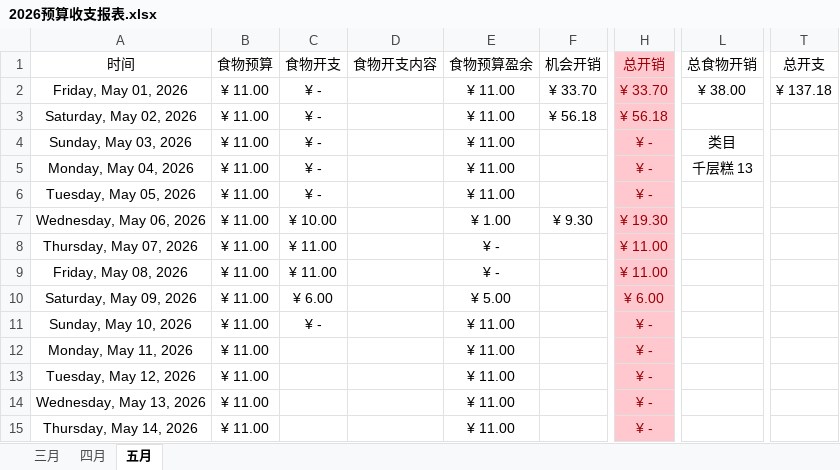
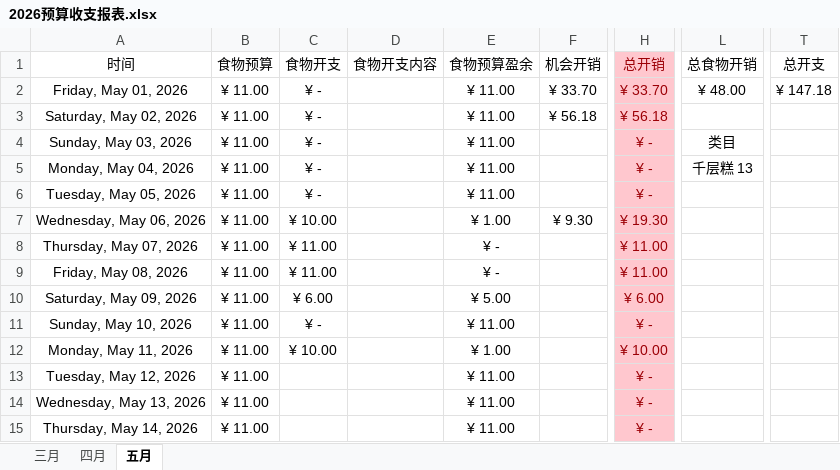
Before and after one commit to Camellia895/Camellia895.github.io, an Excel workbook: docs/表账/2026/2026预算收支报表.xlsx, sheet 五月, drawn as a sheet; only a part is shown, gaps mark what is left out; values as stored, in another font and other column widths than the file's, no borders; the diff names each change by its address in the sheet, - before the commit and + after, or states it on an @@ line.

```diff
--- a/docs/表账/2026/2026预算收支报表.xlsx (sheet 五月)
+++ b/docs/表账/2026/2026预算收支报表.xlsx (sheet 五月)
-L2 (总食物开销): ¥ 38.00
+L2 (总食物开销): ¥ 48.00
-T2 (总开支): ¥ 137.18
+T2 (总开支): ¥ 147.18
-C12 (食物开支): (empty)
+C12 (食物开支): ¥ 10.00
-E12 (食物预算盈余): ¥ 11.00
+E12 (食物预算盈余): ¥ 1.00
-H12 (总开销): ¥ -
+H12 (总开销): ¥ 10.00
```
Also changed, not shown: docs/表账/2026/2026健康检测.xlsx, 3 other files.
